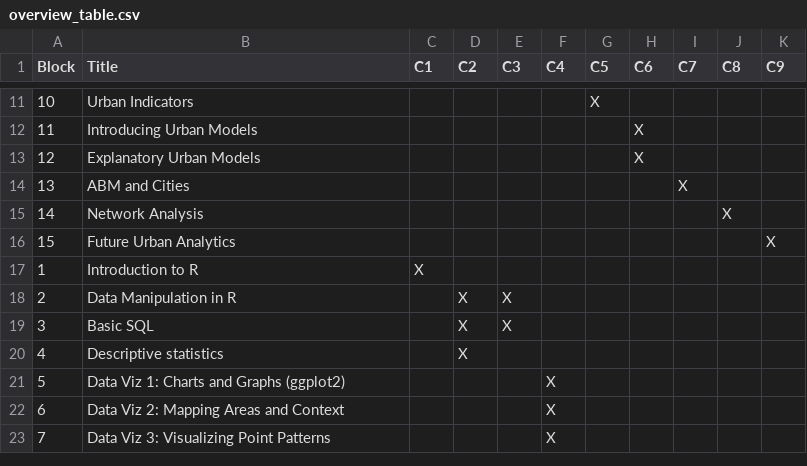
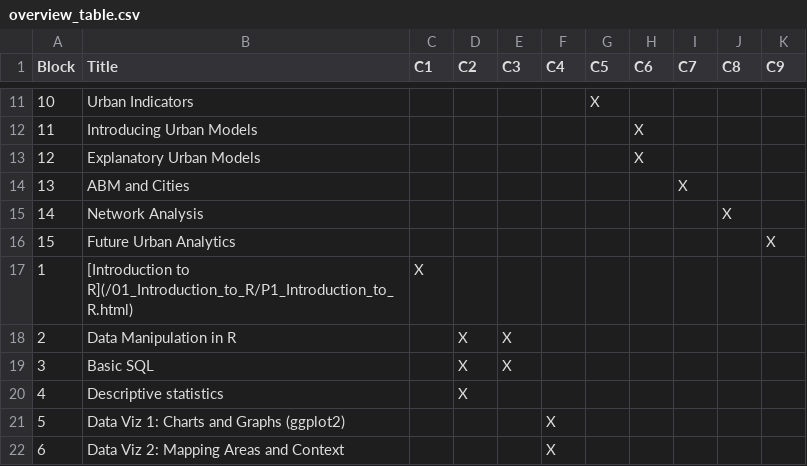
Before and after one commit to alexsingleton/urban_analytics, a CSV file: overview_table.csv, drawn as a sheet; only a part is shown, gaps mark what is left out; the shorter side is filled out with more unchanged rows.

Commit message:
Testing html links

```diff
--- a/overview_table.csv
+++ b/overview_table.csv
@@ -16,3 +16,3 @@ Block,Title,C1,C2,C3,C4,C5,C6,C7,C8,C9
 15,Future Urban Analytics,,,,,,,,,X
-1, Introduction to R,X,,,,,,,,
+1, [Introduction to R](/01_Introduction_to_R/P1_Introduction_to_R.html),X,,,,,,,,
 2, Data Manipulation in R,,X,X,,,,,,
```
Also changed, not shown: 2 other files.
